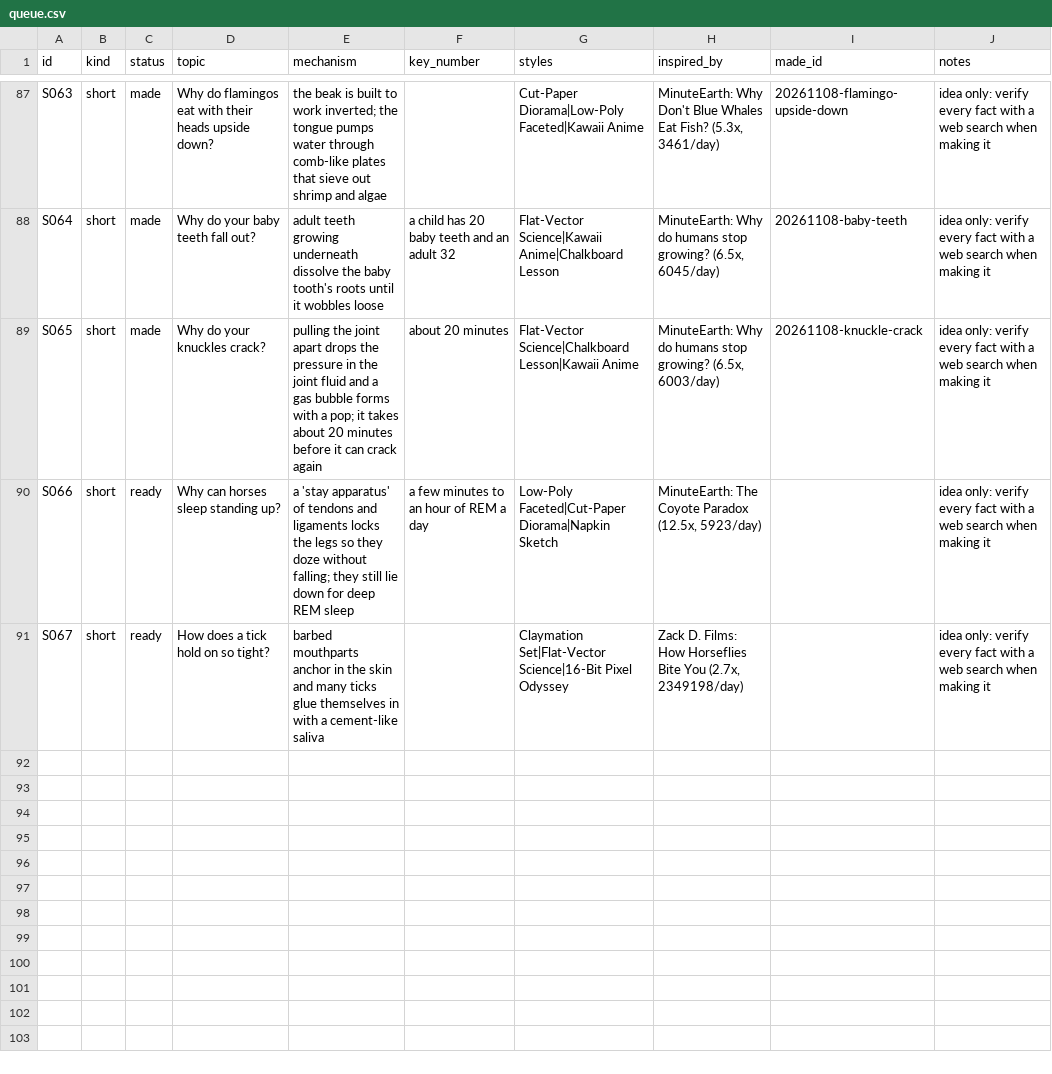
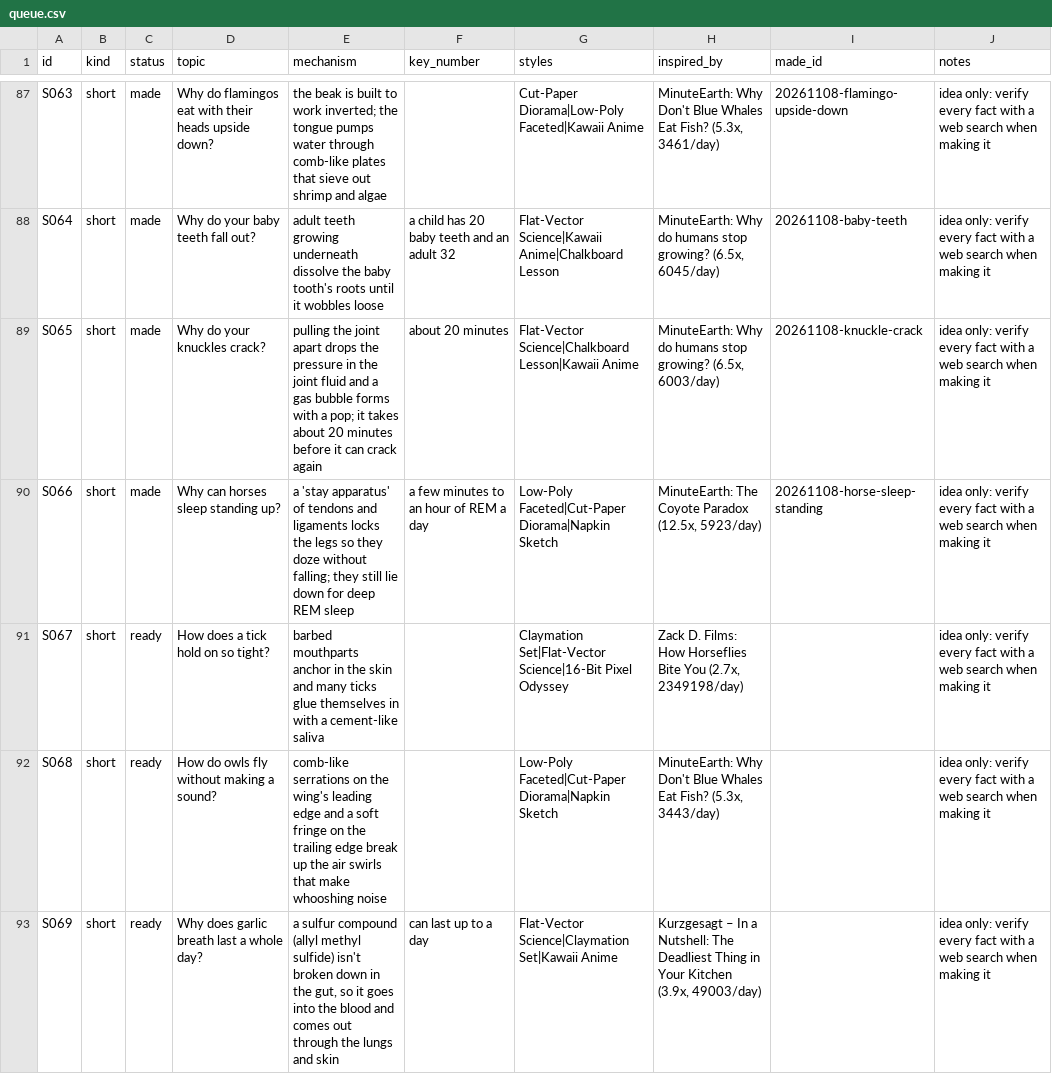
Before and after one commit to akachwaha27/shorts-autopilot, a CSV file: explainer/topics/queue.csv, drawn as a sheet; only a part is shown, gaps mark what is left out.

```diff
--- a/explainer/topics/queue.csv
+++ b/explainer/topics/queue.csv
@@ -89,3 +89,5 @@ S064,short,made,Why do your baby teeth fall out?,adult teeth growing underneath
 S065,short,made,Why do your knuckles crack?,pulling the joint apart drops the pressure in the joint fluid and a gas bubble forms with a pop; it takes about 20 minutes before it can crack again,about 20 minutes,Flat-Vector Science|Chalkboard Lesson|Kawaii Anime,"MinuteEarth: Why do humans stop growing? (6.5x, 6003/day)",20261108-knuckle-crack,idea only: verify every fact with a web search when making it
-S066,short,ready,Why can horses sleep standing up?,a 'stay apparatus' of tendons and ligaments locks the legs so they doze without falling; they still lie down for deep REM sleep,a few minutes to an hour of REM a day,Low-Poly Faceted|Cut-Paper Diorama|Napkin Sketch,"MinuteEarth: The Coyote Paradox (12.5x, 5923/day)",,idea only: verify every fact with a web search when making it
+S066,short,made,Why can horses sleep standing up?,a 'stay apparatus' of tendons and ligaments locks the legs so they doze without falling; they still lie down for deep REM sleep,a few minutes to an hour of REM a day,Low-Poly Faceted|Cut-Paper Diorama|Napkin Sketch,"MinuteEarth: The Coyote Paradox (12.5x, 5923/day)",20261108-horse-sleep-standing,idea only: verify every fact with a web search when making it
 S067,short,ready,How does a tick hold on so tight?,barbed mouthparts anchor in the skin and many ticks glue themselves in with a cement-like saliva,,Claymation Set|Flat-Vector Science|16-Bit Pixel Odyssey,"Zack D. Films: How Horseflies Bite You (2.7x, 2349198/day)",,idea only: verify every fact with a web search when making it
+S068,short,ready,How do owls fly without making a sound?,comb-like serrations on the wing's leading edge and a soft fringe on the trailing edge break up the air swirls that make whooshing noise,,Low-Poly Faceted|Cut-Paper Diorama|Napkin Sketch,"MinuteEarth: Why Don't Blue Whales Eat Fish? (5.3x, 3443/day)",,idea only: verify every fact with a web search when making it
+S069,short,ready,Why does garlic breath last a whole day?,"a sulfur compound (allyl methyl sulfide) isn't broken down in the gut, so it goes into the blood and comes out through the lungs and skin",can last up to a day,Flat-Vector Science|Claymation Set|Kawaii Anime,"Kurzgesagt – In a Nutshell: The Deadliest Thing in Your Kitchen (3.9x, 49003/day)",,idea only: verify every fact with a web search when making it
```
Also changed, not shown: 5 other files.
